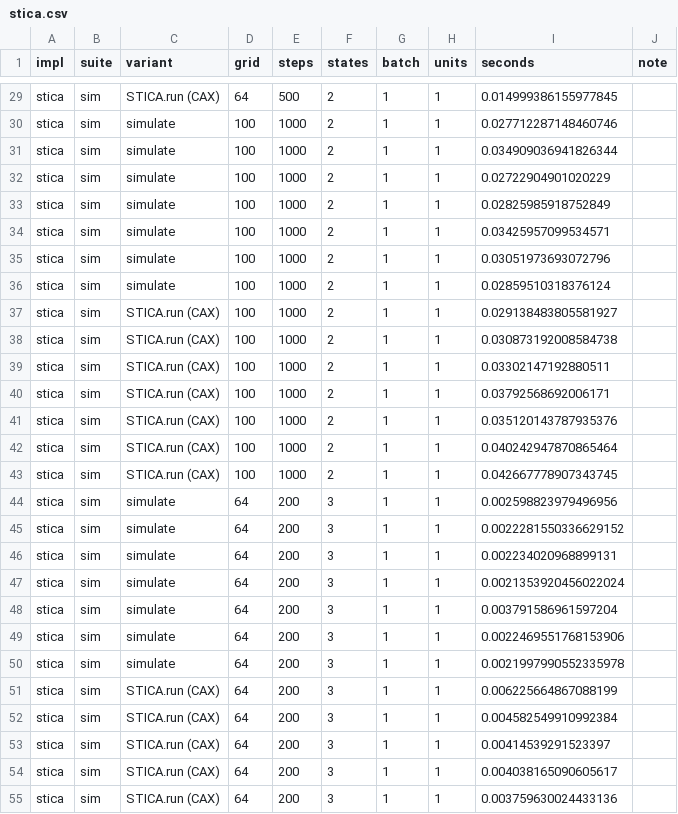
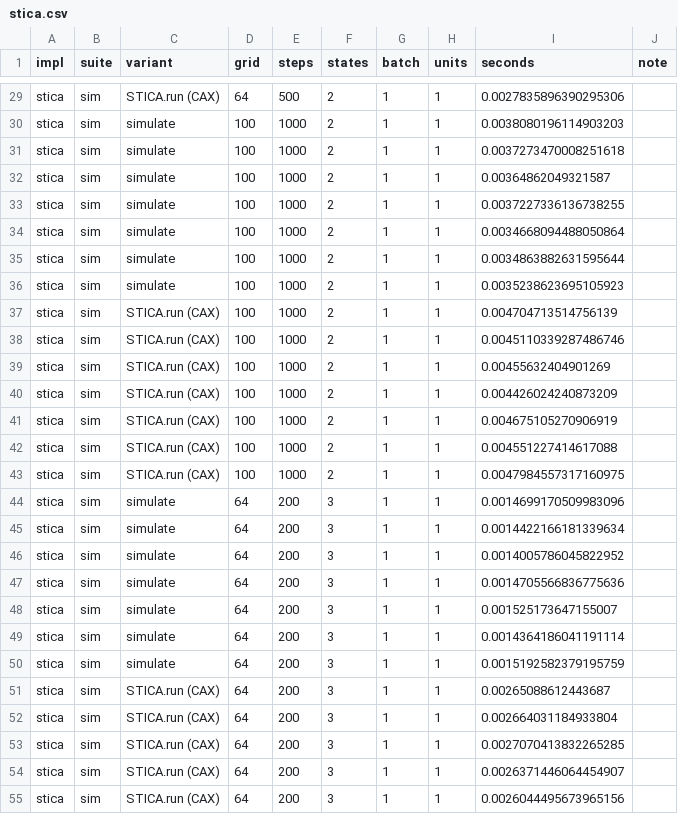
Before and after one commit to Carregando1/STICA, a CSV file: benchmarks/results/stica.csv, drawn as a sheet; only a part is shown, gaps mark what is left out; the diff covers the shown part only; the diff names each change by its address in the sheet, - before the commit and + after, or states it on an @@ line.

```diff
--- a/benchmarks/results/stica.csv
+++ b/benchmarks/results/stica.csv
-I29 (seconds): 0.014999386155977845
+I29 (seconds): 0.0027835896390295306
-I30 (seconds): 0.027712287148460746
+I30 (seconds): 0.0038080196114903203
-I31 (seconds): 0.034909036941826344
+I31 (seconds): 0.0037273470008251618
-I32 (seconds): 0.02722904901020229
+I32 (seconds): 0.00364862049321587
-I33 (seconds): 0.02825985918752849
+I33 (seconds): 0.0037227336136738255
-I34 (seconds): 0.03425957099534571
+I34 (seconds): 0.0034668094488050864
-I35 (seconds): 0.03051973693072796
+I35 (seconds): 0.0034863882631595644
-I36 (seconds): 0.02859510318376124
+I36 (seconds): 0.0035238623695105923
-I37 (seconds): 0.029138483805581927
+I37 (seconds): 0.004704713514756139
-I38 (seconds): 0.030873192008584738
+I38 (seconds): 0.0045110339287486746
-I39 (seconds): 0.03302147192880511
+I39 (seconds): 0.00455632404901269
-I40 (seconds): 0.03792568692006171
+I40 (seconds): 0.004426024240873209
-I41 (seconds): 0.035120143787935376
+I41 (seconds): 0.004675105270906919
-I42 (seconds): 0.040242947870865464
+I42 (seconds): 0.004551227414617088
-I43 (seconds): 0.042667778907343745
+I43 (seconds): 0.0047984557317160975
-I44 (seconds): 0.002598823979496956
+I44 (seconds): 0.0014699170509983096
-I45 (seconds): 0.0022281550336629152
+I45 (seconds): 0.0014422166181339634
-I46 (seconds): 0.002234020968899131
+I46 (seconds): 0.0014005786045822952
-I47 (seconds): 0.0021353920456022024
+I47 (seconds): 0.0014705566836775636
-I48 (seconds): 0.003791586961597204
+I48 (seconds): 0.001525173647155007
-I49 (seconds): 0.0022469551768153906
+I49 (seconds): 0.0014364186041191114
-I50 (seconds): 0.0021997990552335978
+I50 (seconds): 0.0015192582379195759
-I51 (seconds): 0.006225664867088199
+I51 (seconds): 0.00265088612443687
-I52 (seconds): 0.004582549910992384
+I52 (seconds): 0.002664031184933804
-I53 (seconds): 0.00414539291523397
+I53 (seconds): 0.0027070413832265285
-I54 (seconds): 0.004038165090605617
+I54 (seconds): 0.0026371446064454907
-I55 (seconds): 0.003759630024433136
+I55 (seconds): 0.0026044495673965156
```
Also changed, not shown: 61 edited cells elsewhere in this file, benchmarks/results/legacy.csv, 25 other files.
